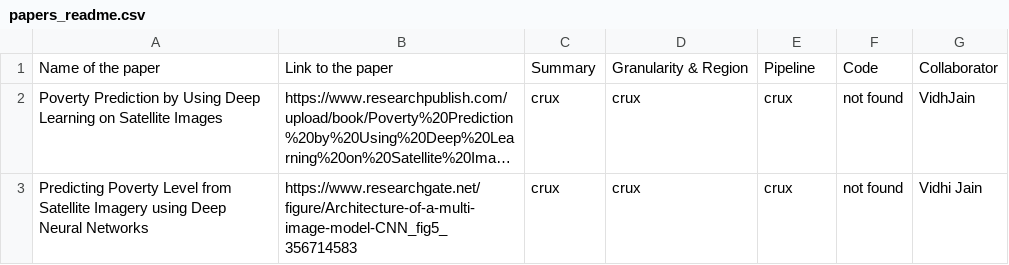
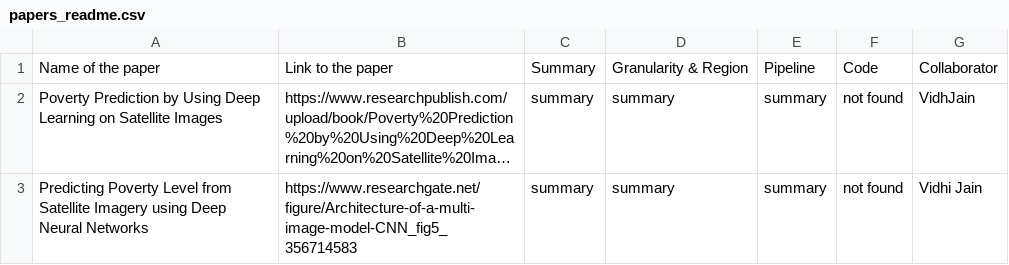
Before and after one commit to Divyanshsingh1910/CDIS_Satellite_Imagery_Analysis, a CSV file: Lit-review/papers_readme.csv, drawn as a sheet; long unchanged cells end in …; the diff names each change by its address in the sheet, - before the commit and + after, or states it on an @@ line.

Commit message:
Update papers_readme.csv

```diff
--- a/Lit-review/papers_readme.csv
+++ b/Lit-review/papers_readme.csv
-C2:C3: crux
+C2:C3: summary
-D2:D3: crux
+D2:D3: summary
-E2:E3: crux
+E2:E3: summary
```
